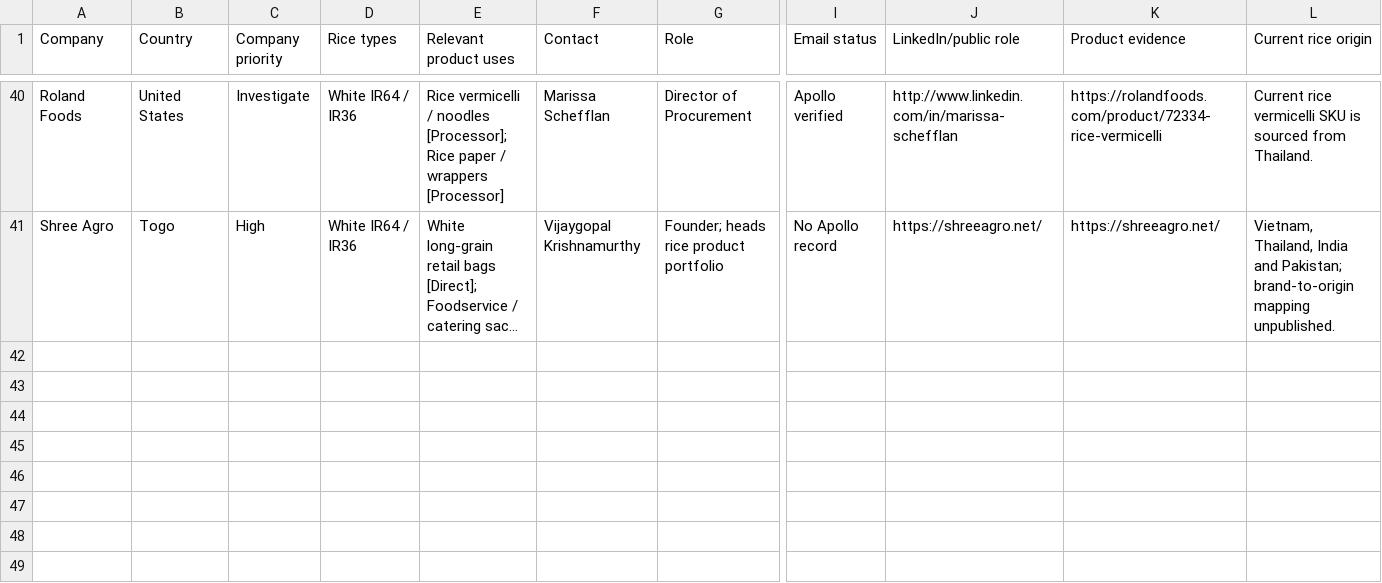
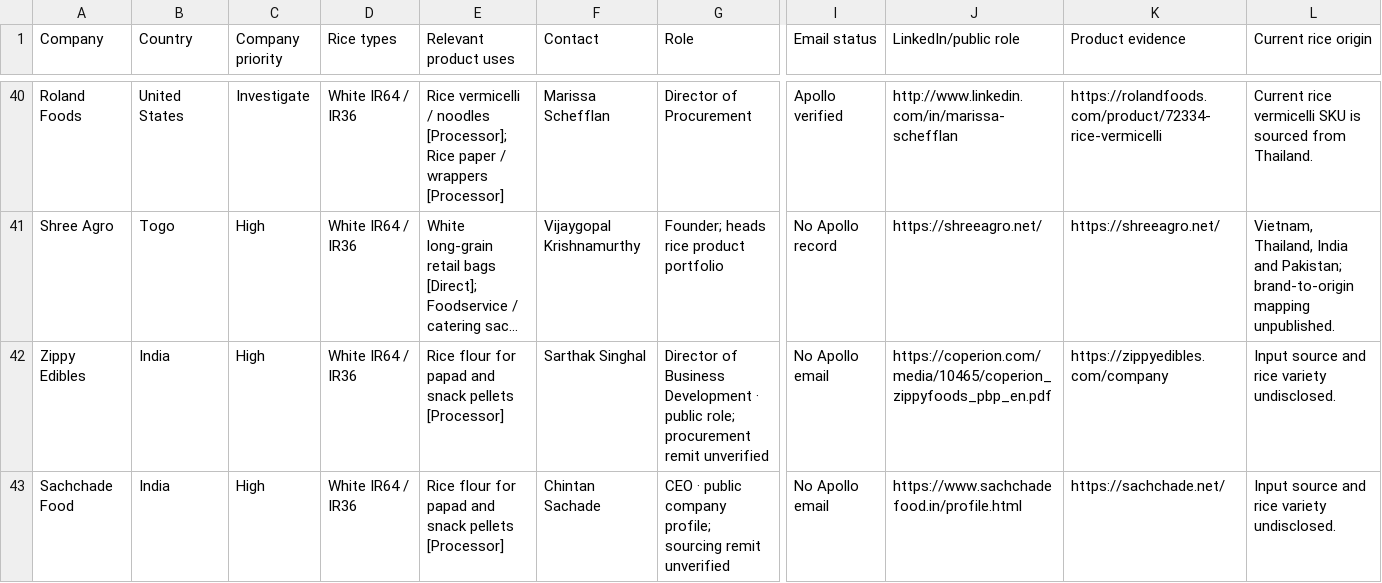
Before and after one commit to preetbuilds/rice-buyer-map, a CSV file: rice-procurement-contacts.csv, drawn as a sheet; only a part is shown, gaps mark what is left out; long unchanged cells end in …; rows hold the shown columns only; the diff names each change by its address in the sheet, - before the commit and + after, or states it on an @@ line.

Commit message:
Add research-backed rice buyer opportunities

```diff
--- a/rice-procurement-contacts.csv
+++ b/rice-procurement-contacts.csv
+row 42: Zippy Edibles | India | High | White IR64 / IR36 | Rice flour for papad and snack pellets [Processor] | Sarthak Singhal | Director of Business Development · public role; procurement remit unverified | No Apollo email | https://coperion.com/media/10465/coperion_zippyfoods_pbp_en.pdf | https://zippyedibles.com/company | Input source and rice variety undisclosed.
+row 43: Sachchade Food | India | High | White IR64 / IR36 | Rice flour for papad and snack pellets [Processor] | Chintan Sachade | CEO · public company profile; sourcing remit unverified | No Apollo email | https://www.sachchadefood.in/profile.html | https://sachchade.net/ | Input source and rice variety undisclosed.
```
Also changed, not shown: 1 other file.
